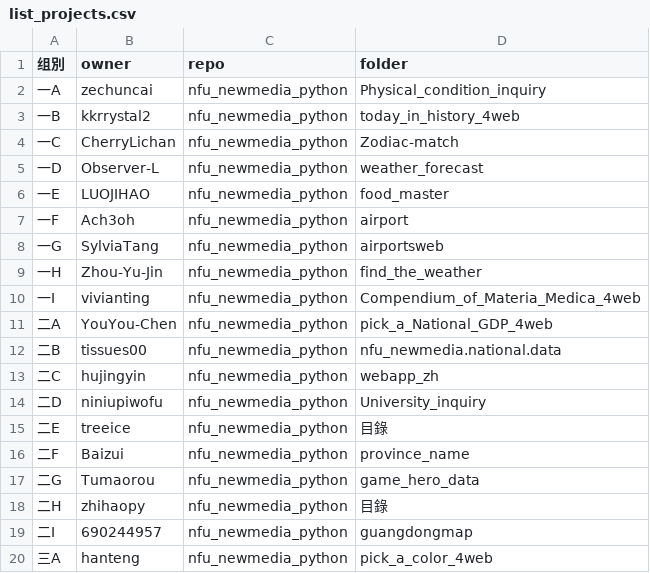
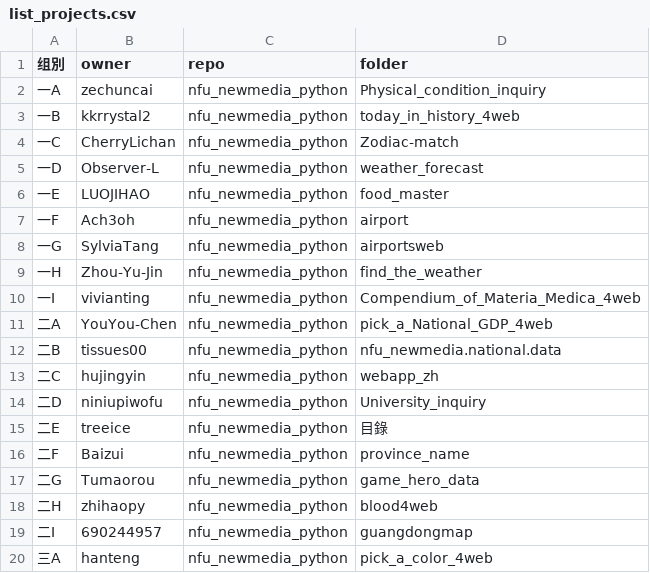
Before and after one commit to zhihaopy/nfu_newmedia_python, a CSV file: list_projects.csv, drawn as a sheet.

Commit message:
Create list_projects.csv (#86)

```diff
--- a/list_projects.csv
+++ b/list_projects.csv
@@ -17,3 +17,3 @@
 二G,Tumaorou,nfu_newmedia_python,game_hero_data
-二H,zhihaopy,nfu_newmedia_python,目錄
+二H,zhihaopy,nfu_newmedia_python,blood4web
 二I,690244957,nfu_newmedia_python,guangdongmap
```
